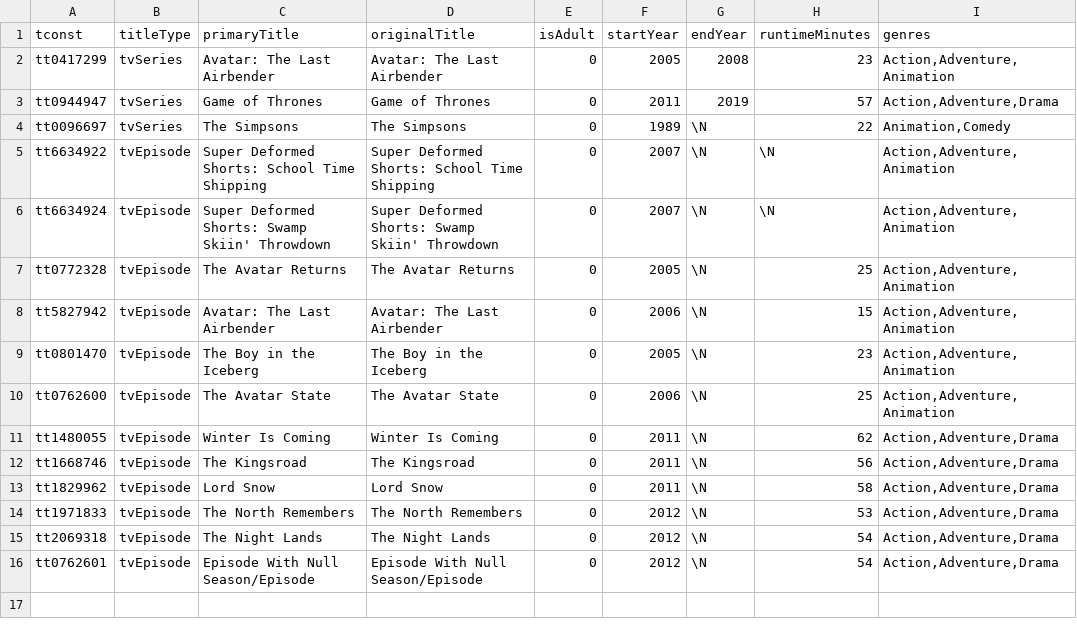
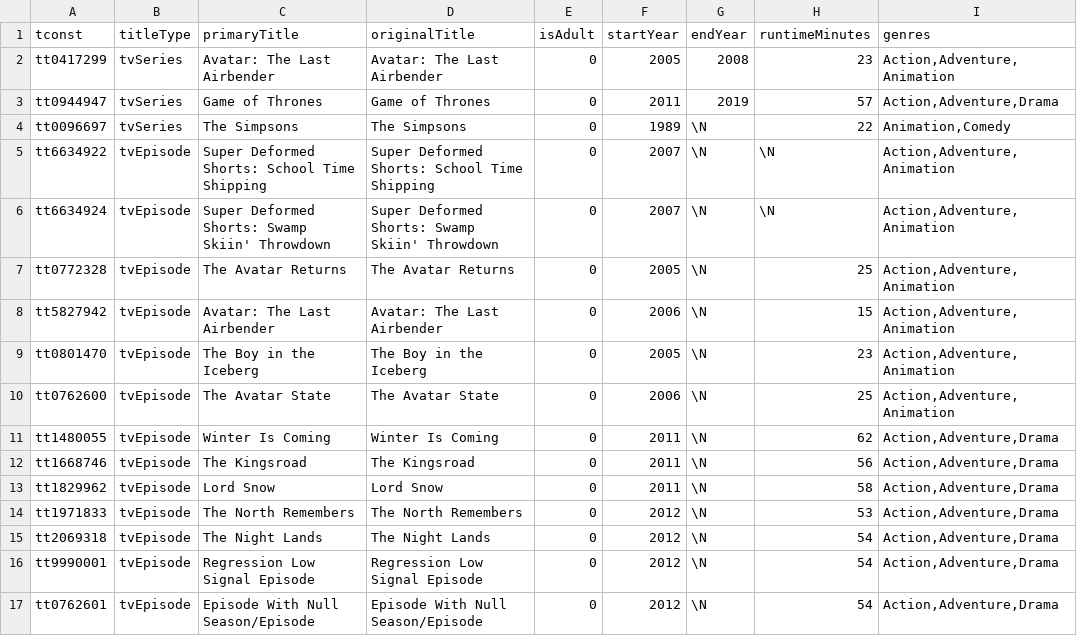
Before and after one commit to aamini-stack/projects, a TSV file: apps/imdbgraph/src/lib/imdb/__fixtures__/titles.tsv, drawn as a sheet; the diff names each change by its address in the sheet, - before the commit and + after, or states it on an @@ line.

```diff
--- a/apps/imdbgraph/src/lib/imdb/__fixtures__/titles.tsv
+++ b/apps/imdbgraph/src/lib/imdb/__fixtures__/titles.tsv
+row 16: tt9990001 | tvEpisode | Regression Low Signal Episode | Regression Low Signal Episode | 0 | 2012 | \N | 54 | Action,Adventure,Drama
```
Also changed, not shown: apps/imdbgraph/src/lib/imdb/__fixtures__/episodes.tsv, apps/imdbgraph/src/lib/imdb/__fixtures__/ratings.tsv, 3 other files.
